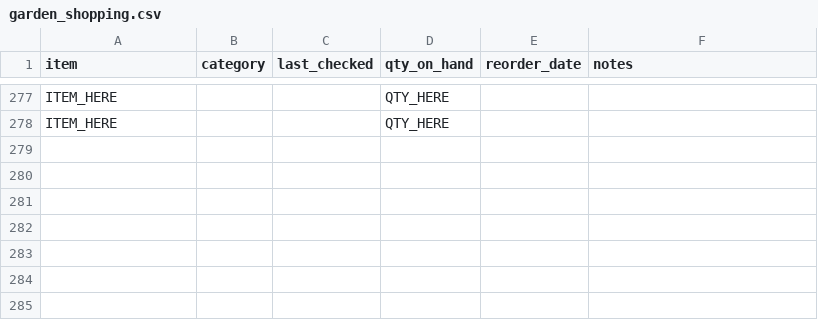
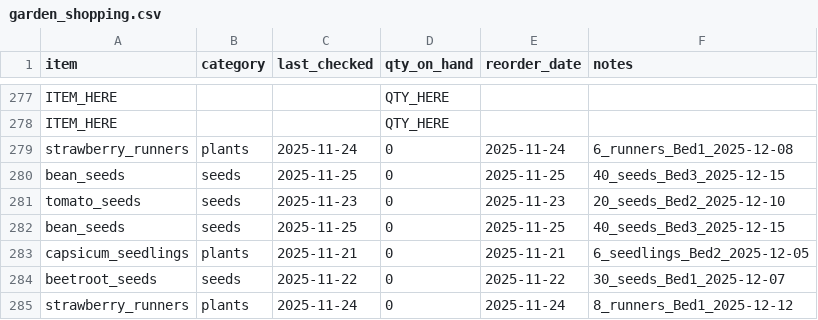
Before and after one commit to ozbren/garden-ai, a CSV file: data/garden_shopping.csv, drawn as a sheet; only a part is shown, gaps mark what is left out.

```diff
--- a/data/garden_shopping.csv
+++ b/data/garden_shopping.csv
@@ -278 +278,8 @@ ITEM_HERE,,,QTY_HERE,,
 ITEM_HERE,,,QTY_HERE,,
+strawberry_runners,plants,2025-11-24,0,2025-11-24,6_runners_Bed1_2025-12-08
+bean_seeds,seeds,2025-11-25,0,2025-11-25,40_seeds_Bed3_2025-12-15
+tomato_seeds,seeds,2025-11-23,0,2025-11-23,20_seeds_Bed2_2025-12-10
+bean_seeds,seeds,2025-11-25,0,2025-11-25,40_seeds_Bed3_2025-12-15
+capsicum_seedlings,plants,2025-11-21,0,2025-11-21,6_seedlings_Bed2_2025-12-05
+beetroot_seeds,seeds,2025-11-22,0,2025-11-22,30_seeds_Bed1_2025-12-07
+strawberry_runners,plants,2025-11-24,0,2025-11-24,8_runners_Bed1_2025-12-12
```
